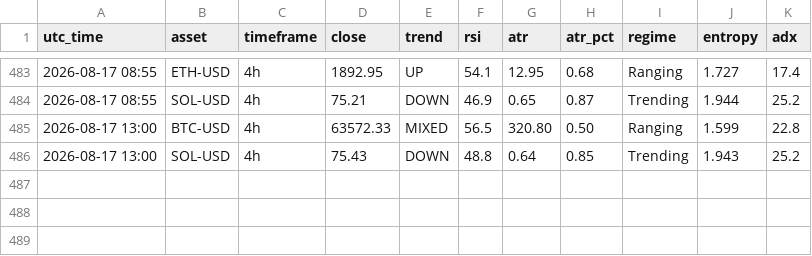
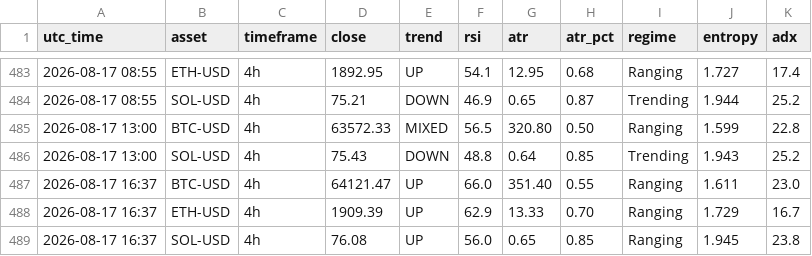
Before and after one commit to zargul123/zar-x, a CSV file: journal/snapshots_cloud.csv, drawn as a sheet; only a part is shown, gaps mark what is left out; the diff names each change by its address in the sheet, - before the commit and + after, or states it on an @@ line.

```diff
--- a/journal/snapshots_cloud.csv
+++ b/journal/snapshots_cloud.csv
+row 487: 2026-08-17 16:37 | BTC-USD | 4h | 64121.47 | UP | 66.0 | 351.40 | 0.55 | Ranging | 1.611 | 23.0
+row 488: 2026-08-17 16:37 | ETH-USD | 4h | 1909.39 | UP | 62.9 | 13.33 | 0.70 | Ranging | 1.729 | 16.7
+row 489: 2026-08-17 16:37 | SOL-USD | 4h | 76.08 | UP | 56.0 | 0.65 | 0.85 | Ranging | 1.945 | 23.8
```
Also changed, not shown: 1 other file.
